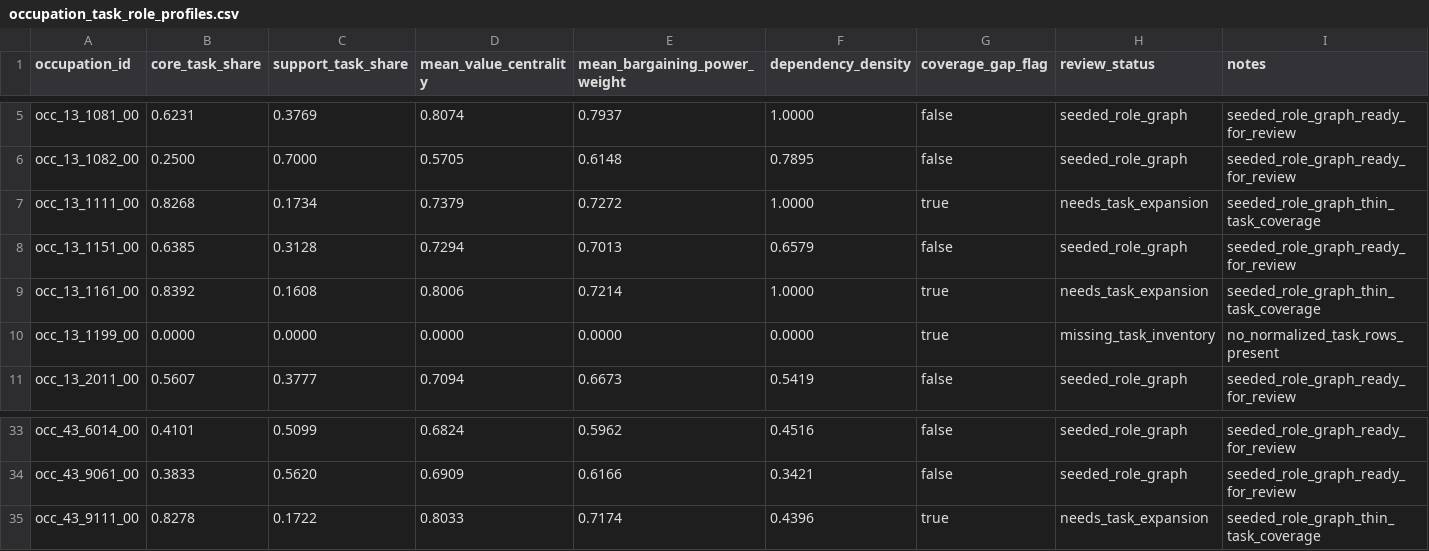
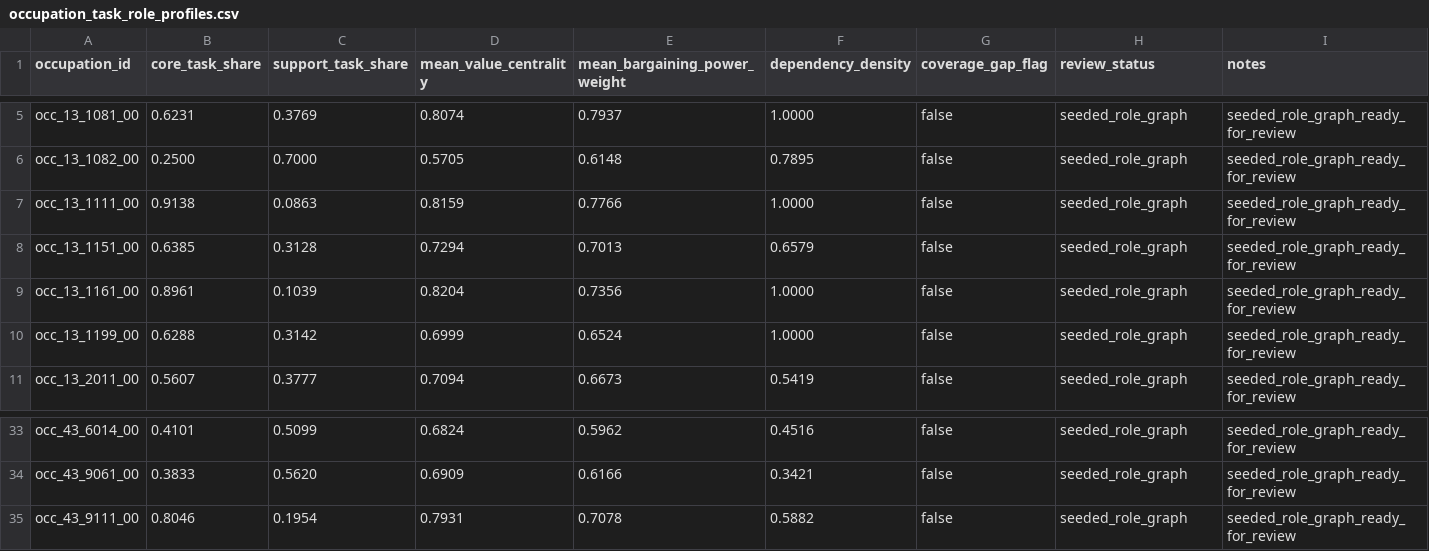
Before and after one commit to wrenthejewels/DLYJ2, a CSV file: data/normalized/occupation_task_role_profiles.csv, drawn as a sheet; only a part is shown, gaps mark what is left out; the diff covers the shown part only.

Commit message:
Implement role fate intake and task map UI

```diff
--- a/data/normalized/occupation_task_role_profiles.csv
+++ b/data/normalized/occupation_task_role_profiles.csv
@@ -6,6 +6,6 @@
 "occ_13_1082_00","0.2500","0.7000","0.5705","0.6148","0.7895","false","seeded_role_graph","seeded_role_graph_ready_for_review"
-"occ_13_1111_00","0.8268","0.1734","0.7379","0.7272","1.0000","true","needs_task_expansion","seeded_role_graph_thin_task_coverage"
+"occ_13_1111_00","0.9138","0.0863","0.8159","0.7766","1.0000","false","seeded_role_graph","seeded_role_graph_ready_for_review"
 "occ_13_1151_00","0.6385","0.3128","0.7294","0.7013","0.6579","false","seeded_role_graph","seeded_role_graph_ready_for_review"
-"occ_13_1161_00","0.8392","0.1608","0.8006","0.7214","1.0000","true","needs_task_expansion","seeded_role_graph_thin_task_coverage"
-"occ_13_1199_00","0.0000","0.0000","0.0000","0.0000","0.0000","true","missing_task_inventory","no_normalized_task_rows_present"
+"occ_13_1161_00","0.8961","0.1039","0.8204","0.7356","1.0000","false","seeded_role_graph","seeded_role_graph_ready_for_review"
+"occ_13_1199_00","0.6288","0.3142","0.6999","0.6524","1.0000","false","seeded_role_graph","seeded_role_graph_ready_for_review"
 "occ_13_2011_00","0.5607","0.3777","0.7094","0.6673","0.5419","false","seeded_role_graph","seeded_role_graph_ready_for_review"
@@ -34,2 +34,2 @@
 "occ_43_9061_00","0.3833","0.5620","0.6909","0.6166","0.3421","false","seeded_role_graph","seeded_role_graph_ready_for_review"
-"occ_43_9111_00","0.8278","0.1722","0.8033","0.7174","0.4396","true","needs_task_expansion","seeded_role_graph_thin_task_coverage"
+"occ_43_9111_00","0.8046","0.1954","0.7931","0.7078","0.5882","false","seeded_role_graph","seeded_role_graph_ready_for_review"
```
Also changed, not shown: 30 edited cells elsewhere in this file, 13 other files.
